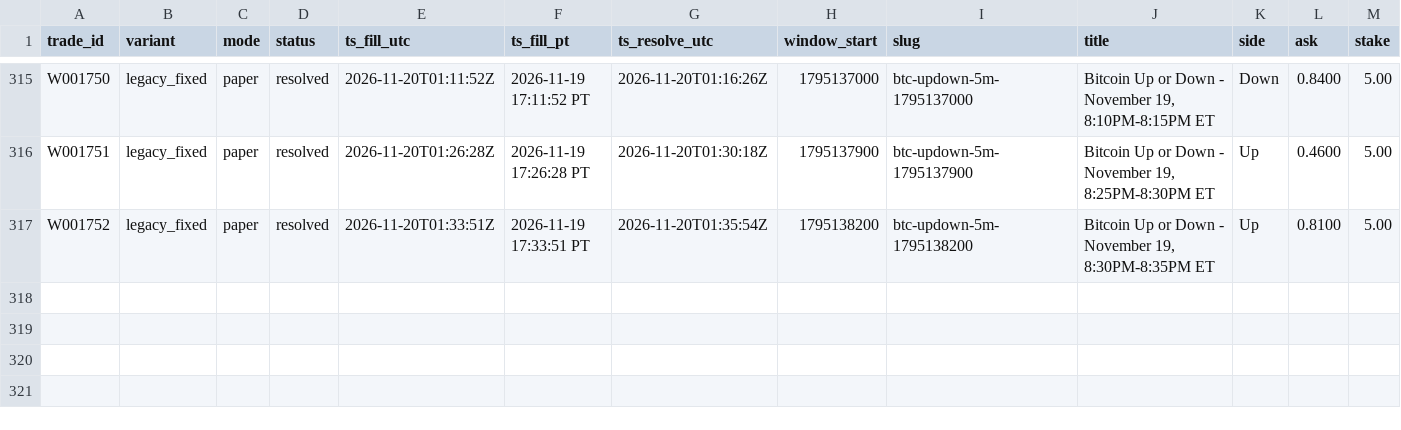
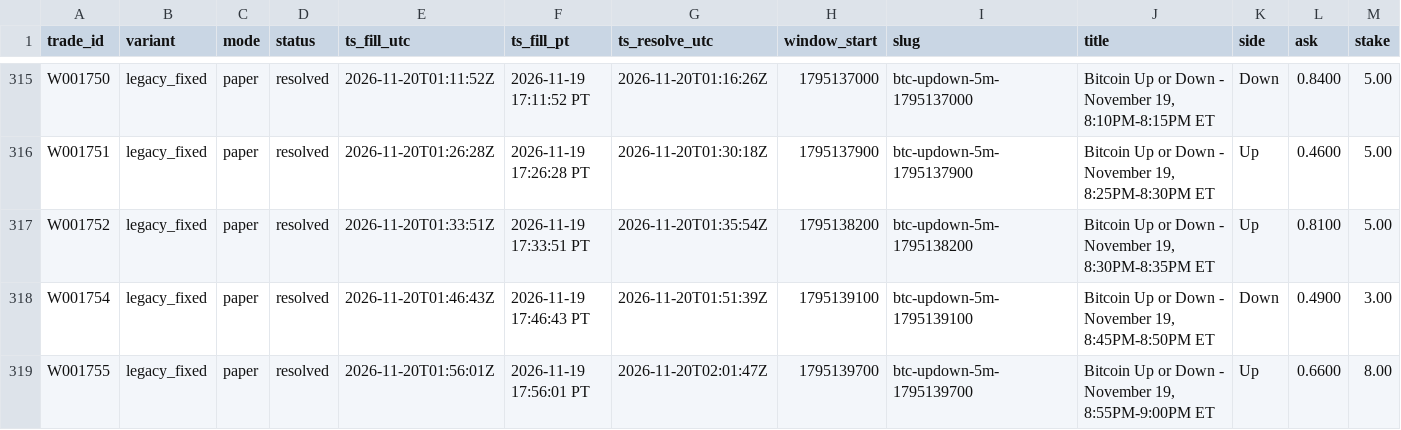
Before and after one commit to michaeldeuchar-dotcom/btc5m-paper-bot, a CSV file: data/week1/trades_legacy_fixed.csv, drawn as a sheet; only a part is shown, gaps mark what is left out; rows hold the shown columns only; the diff names each change by its address in the sheet, - before the commit and + after, or states it on an @@ line.

```diff
--- a/data/week1/trades_legacy_fixed.csv
+++ b/data/week1/trades_legacy_fixed.csv
+row 318: W001754 | legacy_fixed | paper | resolved | 2026-11-20T01:46:43Z | 2026-11-19 17:46:43 PT | 2026-11-20T01:51:39Z | 1795139100 | btc-updown-5m-1795139100 | Bitcoin Up or Down - November 19, 8:45PM-8:50PM ET | Down | 0.4900 | 3.00
+row 319: W001755 | legacy_fixed | paper | resolved | 2026-11-20T01:56:01Z | 2026-11-19 17:56:01 PT | 2026-11-20T02:01:47Z | 1795139700 | btc-updown-5m-1795139700 | Bitcoin Up or Down - November 19, 8:55PM-9:00PM ET | Up | 0.6600 | 8.00
```
Also changed, not shown: data/week1/trades_breakout.csv, data/week1/trades_main_minfill.csv, 7 other files.
